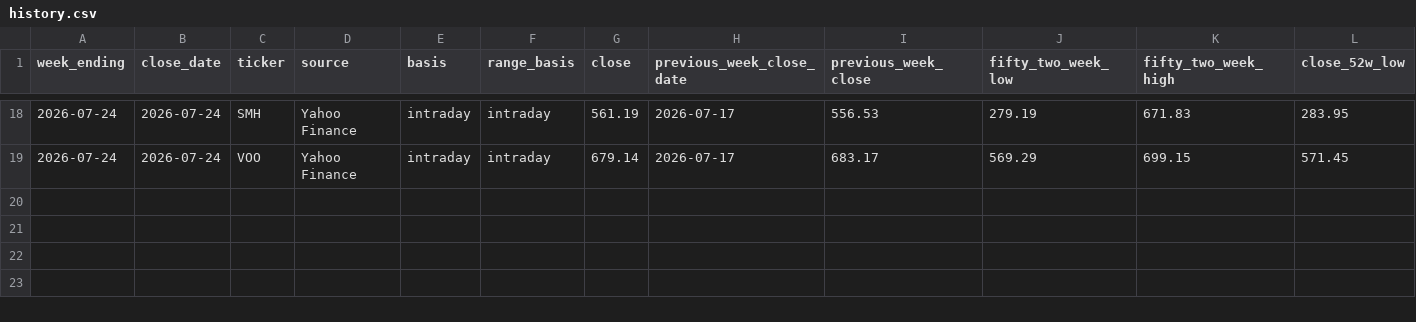
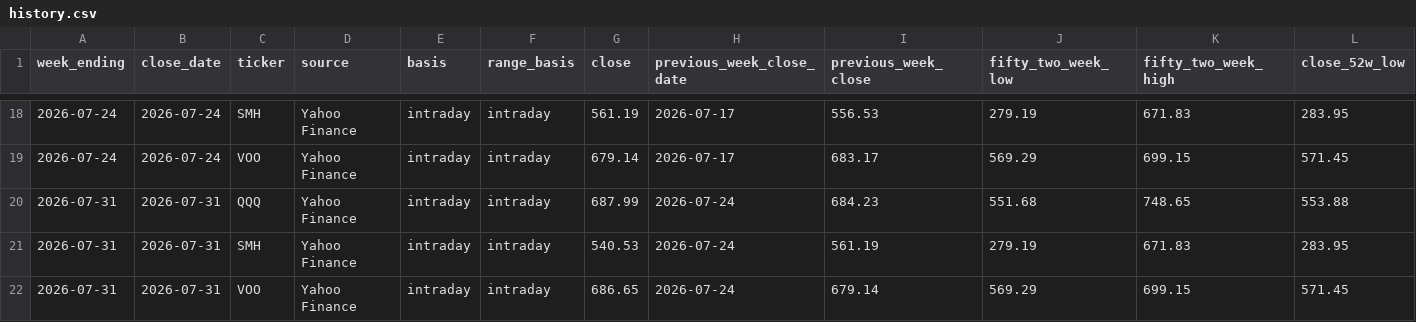
Before and after one commit to PeidongGao/MarketTrackingSystem, a CSV file: reports/history.csv, drawn as a sheet; only a part is shown, gaps mark what is left out; rows hold the shown columns only; the diff names each change by its address in the sheet, - before the commit and + after, or states it on an @@ line.

```diff
--- a/reports/history.csv
+++ b/reports/history.csv
+row 20: 2026-07-31 | 2026-07-31 | QQQ | Yahoo Finance | intraday | intraday | 687.99 | 2026-07-24 | 684.23 | 551.68 | 748.65 | 553.88
+row 21: 2026-07-31 | 2026-07-31 | SMH | Yahoo Finance | intraday | intraday | 540.53 | 2026-07-24 | 561.19 | 279.19 | 671.83 | 283.95
+row 22: 2026-07-31 | 2026-07-31 | VOO | Yahoo Finance | intraday | intraday | 686.65 | 2026-07-24 | 679.14 | 569.29 | 699.15 | 571.45
```
Also changed, not shown: 1 other file.
